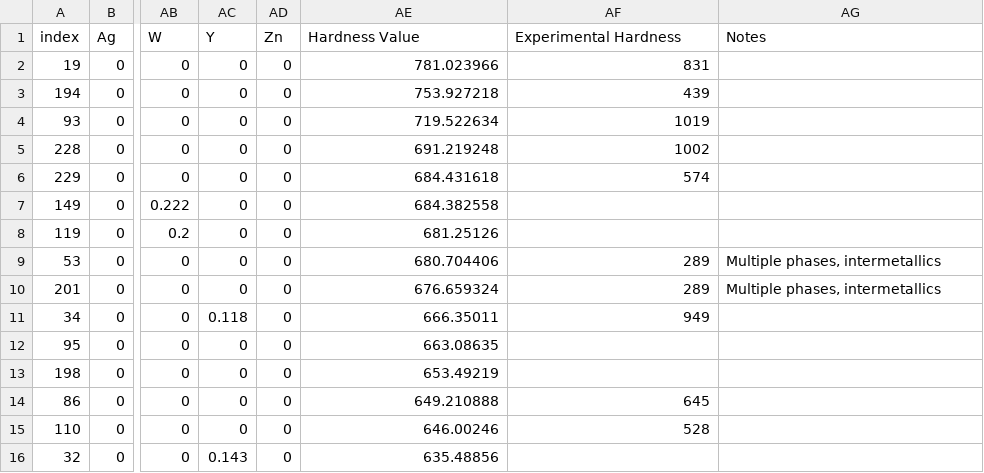
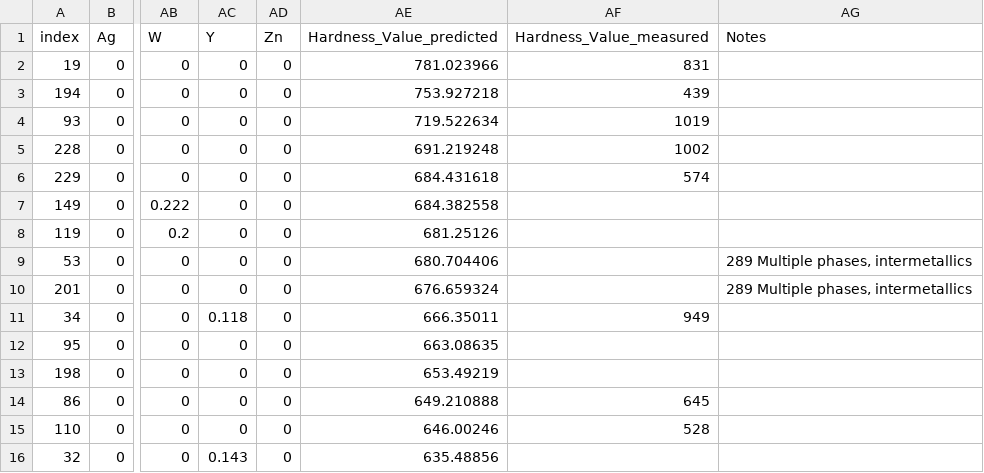
Before and after one commit to msharmap/MPEA_PAL2, a CSV file: dataset/second_pass/Recommendations_Oct7_EBG.csv, drawn as a sheet; only a part is shown, gaps mark what is left out; the diff names each change by its address in the sheet, - before the commit and + after, or states it on an @@ line.

```diff
--- a/dataset/second_pass/Recommendations_Oct7_EBG.csv
+++ b/dataset/second_pass/Recommendations_Oct7_EBG.csv
-AE1: Hardness Value
+AE1: Hardness_Value_predicted
-AF1: Experimental Hardness
+AF1: Hardness_Value_measured
-AF9:AF10 (Hardness_Value_measured): 289
+AF9:AF10 (Hardness_Value_measured): (empty)
-AG9:AG10 (Notes): Multiple phases, intermetallics
+AG9:AG10 (Notes): 289 Multiple phases, intermetallics
```
Also changed, not shown: dataset/curated_MPEA_all629.csv, dataset/third_pass/Recommendations_APR24_ebg.csv, 6 other files.
